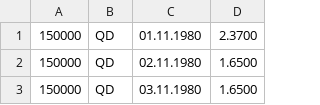
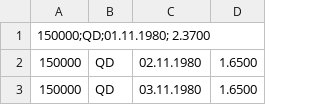
Before and after one commit to kralel/Python, a CSV file: du2/vstup.csv, drawn as a sheet; only a part is shown.

```diff
--- a/du2/vstup.csv
+++ b/du2/vstup.csv
@@ -1,2 +1,2 @@
-150000,QD,01.11.1980,   2.3700
+150000;QD;01.11.1980;   2.3700
 150000,QD,02.11.1980,   1.6500
```
Also changed, not shown: 3 other files.
